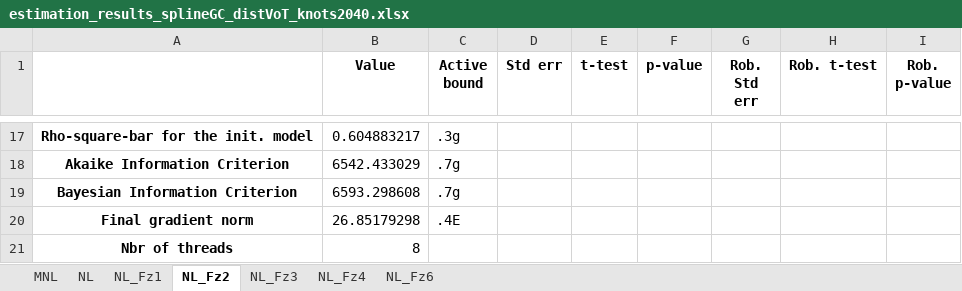
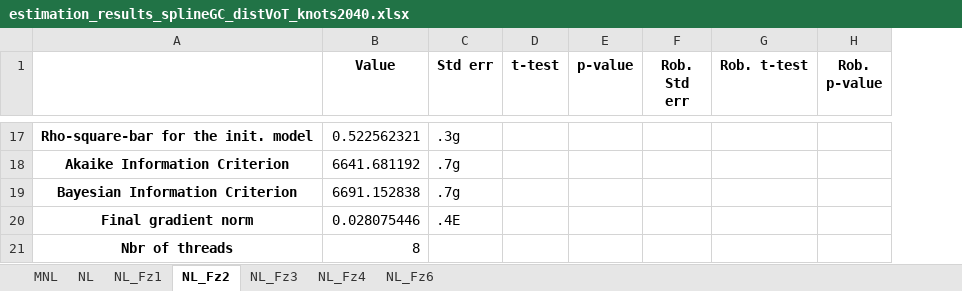
Before and after one commit to maximylius/quetzal_berlin, an Excel workbook: input/estimation_results_splineGC_distVoT_knots2040.xlsx, sheet NL_Fz2, drawn as a sheet; only a part is shown, gaps mark what is left out; values as stored, in another font and other column widths than the file's, no borders; removed rows and columns are numbered as before the commit, all else as after; the diff covers the shown part only; the diff names each change by its address in the sheet, - before the commit and + after, or states it on an @@ line.

```diff
--- a/input/estimation_results_splineGC_distVoT_knots2040.xlsx (sheet NL_Fz2)
+++ b/input/estimation_results_splineGC_distVoT_knots2040.xlsx (sheet NL_Fz2)
-column C (Active bound), rows 17-20: .3g | .7g | .7g | .4E
-B17 (Value): 0.604883217
+B17 (Value): 0.522562321
-C17 (Std err): (empty)
+C17 (Std err): .3g
-B18 (Value): 6542.433029
+B18 (Value): 6641.681192
-C18:C19 (Std err): (empty)
+C18:C19 (Std err): .7g
-B19 (Value): 6593.298608
+B19 (Value): 6691.152838
-B20 (Value): 26.85179298
+B20 (Value): 0.028075446
-C20 (Std err): (empty)
+C20 (Std err): .4E
```
Also changed, not shown: 59 edited cells elsewhere in this sheet, sheet NL_Fz3, sheet NL_Fz4, sheet NL_Fz6, sheet NL_Fz1, sheet NL, sheet MNL, 51 other files.
